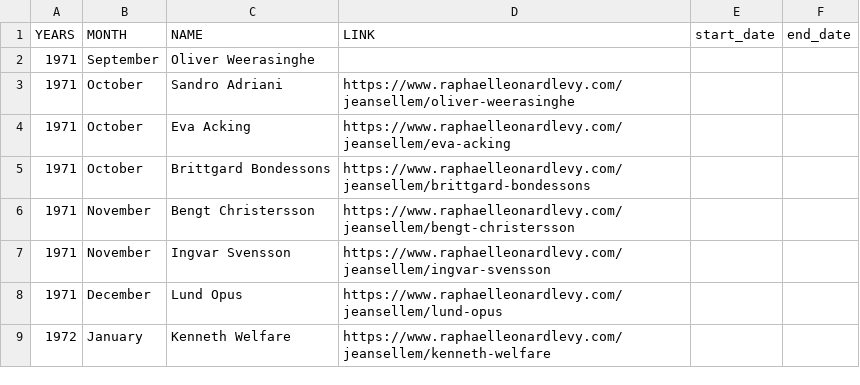
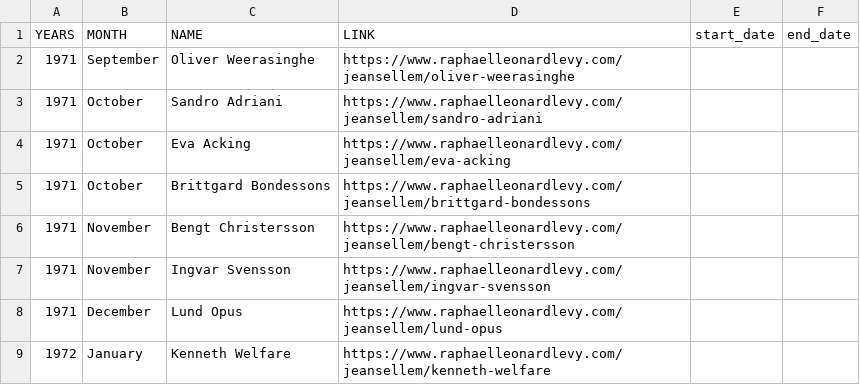
Before and after one commit to rphl66/my-csv-files, a CSV file: data_namecased.csv, drawn as a sheet; only a part is shown.

Commit message:
Add files via upload

```diff
--- a/data_namecased.csv
+++ b/data_namecased.csv
@@ -1,4 +1,4 @@
 YEARS;MONTH;NAME;LINK;start_date;end_date
-1971;September;Oliver Weerasinghe;;;
-1971;October;Sandro Adriani;https://www.raphaelleonardlevy.com/jeansellem/oliver-weerasinghe;;
+1971;September;Oliver Weerasinghe;https://www.raphaelleonardlevy.com/jeansellem/oliver-weerasinghe;;
+1971;October;Sandro Adriani;https://www.raphaelleonardlevy.com/jeansellem/sandro-adriani;;
 1971;October;Eva Acking;https://www.raphaelleonardlevy.com/jeansellem/eva-acking;;
```
